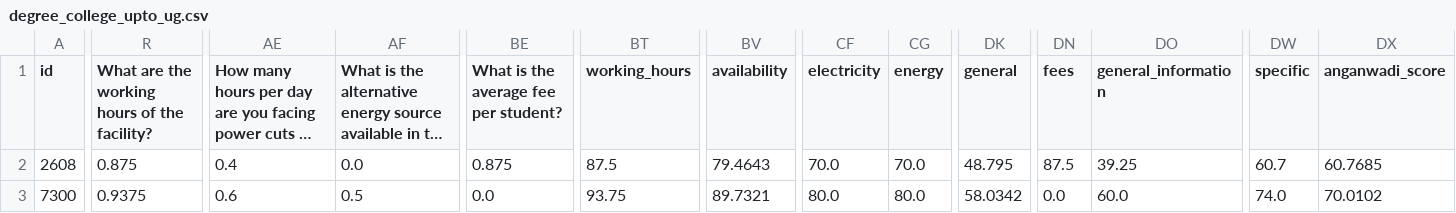
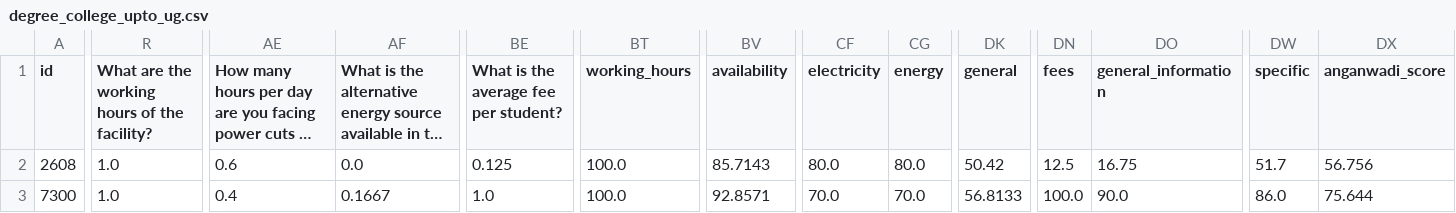
Before and after one commit to anirbansarkar823/svm-data-analysis, a CSV file: csv/score_sheets/degree_college_upto_ug.csv, drawn as a sheet; only a part is shown, gaps mark what is left out; long unchanged cells end in …; the diff covers the shown part only; the diff names each change by its address in the sheet, - before the commit and + after, or states it on an @@ line.

Commit message:
Scored -> degree upto ug

```diff
--- a/csv/score_sheets/degree_college_upto_ug.csv
+++ b/csv/score_sheets/degree_college_upto_ug.csv
-R2: 0.875
+R2: 1.0
-AE2: 0.4
+AE2: 0.6
-BE2: 0.875
+BE2: 0.125
-BT2 (working_hours): 87.5
+BT2 (working_hours): 100.0
-BV2 (availability): 79.4643
+BV2 (availability): 85.7143
-CF2 (electricity): 70.0
+CF2 (electricity): 80.0
-CG2 (energy): 70.0
+CG2 (energy): 80.0
-DK2 (general): 48.795
+DK2 (general): 50.42
-DN2 (fees): 87.5
+DN2 (fees): 12.5
-DO2 (general_information): 39.25
+DO2 (general_information): 16.75
-DW2 (specific): 60.7
+DW2 (specific): 51.7
-DX2 (anganwadi_score): 60.7685
+DX2 (anganwadi_score): 56.756
-R3: 0.9375
+R3: 1.0
-AE3: 0.6
+AE3: 0.4
-AF3: 0.5
+AF3: 0.1667
-BE3: 0.0
+BE3: 1.0
-BT3 (working_hours): 93.75
+BT3 (working_hours): 100.0
-BV3 (availability): 89.7321
+BV3 (availability): 92.8571
-CF3 (electricity): 80.0
+CF3 (electricity): 70.0
-CG3 (energy): 80.0
+CG3 (energy): 70.0
-DK3 (general): 58.0342
+DK3 (general): 56.8133
-DN3 (fees): 0.0
+DN3 (fees): 100.0
-DO3 (general_information): 60.0
+DO3 (general_information): 90.0
-DW3 (specific): 74.0
+DW3 (specific): 86.0
-DX3 (anganwadi_score): 70.0102
+DX3 (anganwadi_score): 75.644
```
Also changed, not shown: 2 edited cells elsewhere in this file, csv/score_sheets/degree_college_upto_ug_variable.csv, 2 other files.
